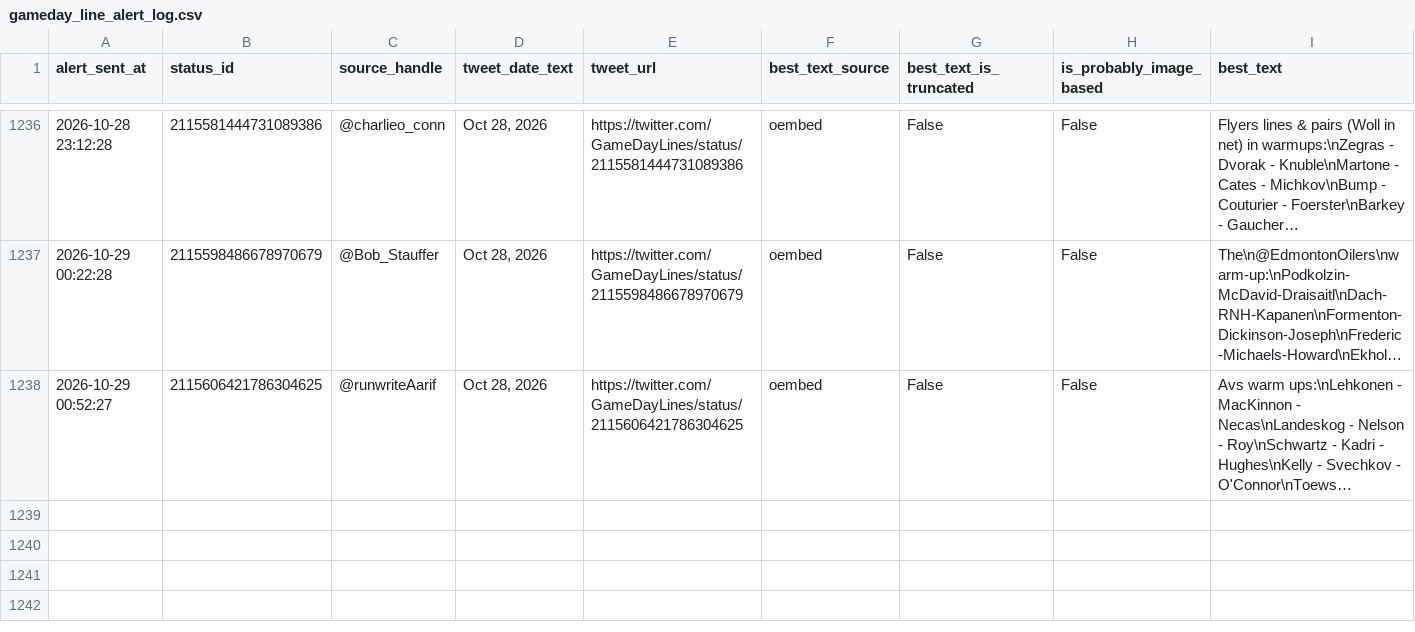
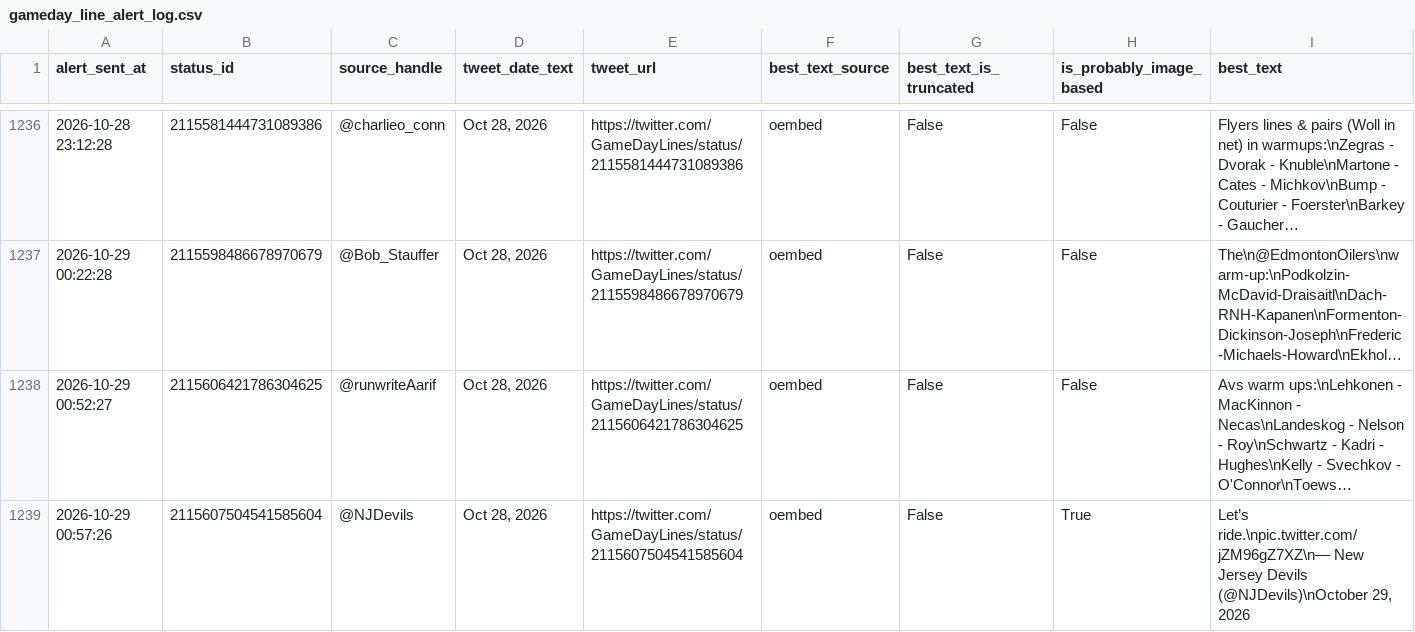
Before and after one commit to ajpayzant/nhl-line-alert-bot, a CSV file: gameday_line_alert_log.csv, drawn as a sheet; only a part is shown, gaps mark what is left out; long unchanged cells end in …; the diff names each change by its address in the sheet, - before the commit and + after, or states it on an @@ line.

```diff
--- a/gameday_line_alert_log.csv
+++ b/gameday_line_alert_log.csv
+row 1239: 2026-10-29 00:57:26 | 2115607504541585604 | @NJDevils | Oct 28, 2026 | https://twitter.com/GameDayLines/status/2115607504541585604 | oembed | False | True | Let’s ride.\npic.twitter.com/jZM96gZ7XZ\n— New Jersey Devils (@NJDevils)\nOctober 29, 2026
```
Also changed, not shown: 1 other file.
